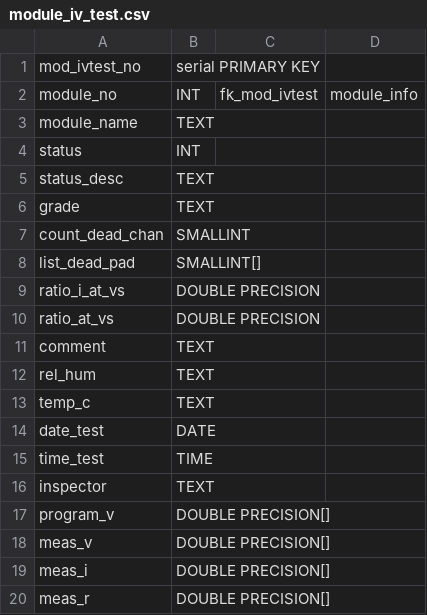
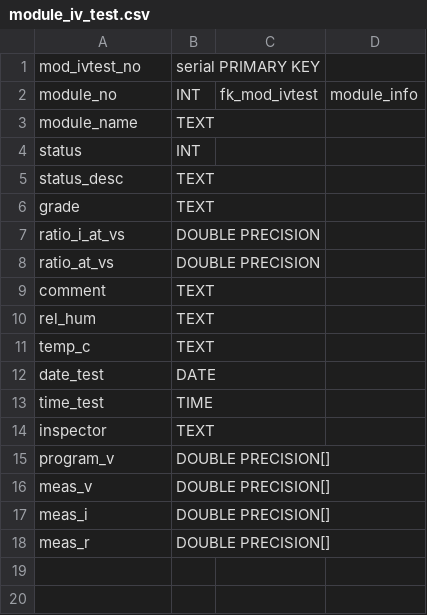
Before and after one commit to cmu-hgc-mac/HGC_DB_postgres, a CSV file: dbase_info/module_iv_test.csv, drawn as a sheet.

Commit message:
Remove dead channel

```diff
--- a/dbase_info/module_iv_test.csv
+++ b/dbase_info/module_iv_test.csv
@@ -6,4 +6,2 @@ status_desc,TEXT,,
 grade,TEXT,,
-count_dead_chan,SMALLINT,,
-list_dead_pad,SMALLINT[],,
 ratio_i_at_vs,DOUBLE PRECISION,,
```
